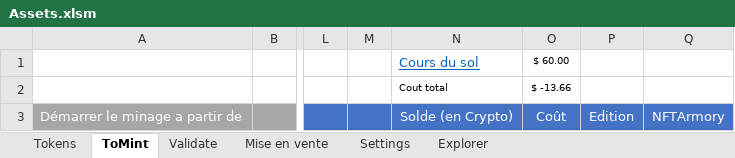
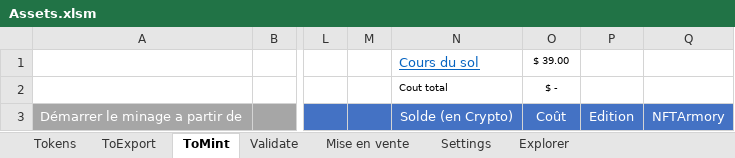
Before and after one commit to f80dev/TokenSol, an Excel workbook: src/assets/Assets.xlsm, sheet ToMint, drawn as a sheet; only a part is shown, gaps mark what is left out; values as stored, in another font and other column widths than the file's, no borders; charts and pictures not drawn; the diff covers the shown part only; the diff names each change by its address in the sheet, - before the commit and + after, or states it on an @@ line.

```diff
--- a/src/assets/Assets.xlsm (sheet ToMint)
+++ b/src/assets/Assets.xlsm (sheet ToMint)
+sheet tab: ToExport
-O1: $ 60.00
+O1: $ 39.00
-O2: $ -13.66
+O2: $ -
```
Also changed, not shown: 1857 edited cells elsewhere in this sheet, sheet Tokens, sheet Mise en vente, sheet Settings, formulas that keep their value, charts or pictures, 49 other files.
